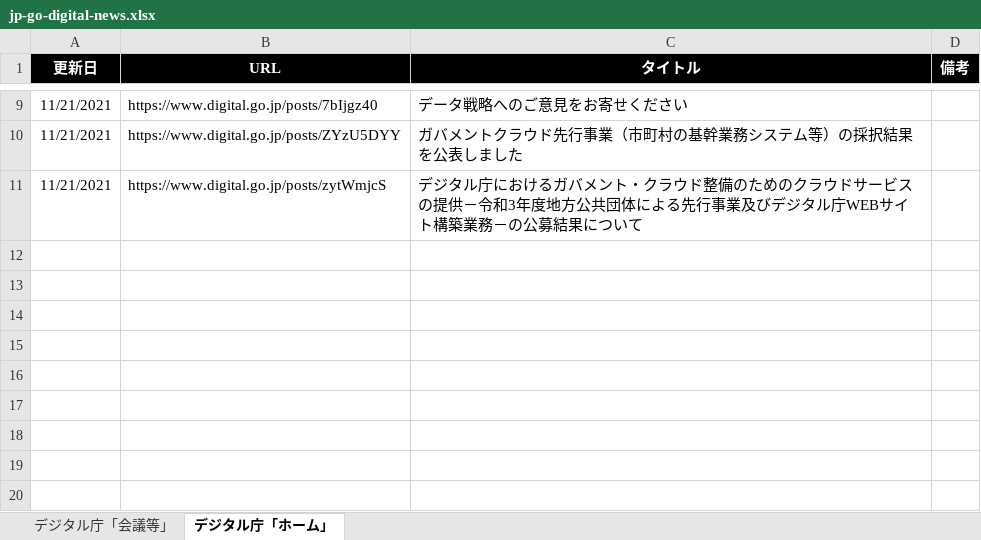
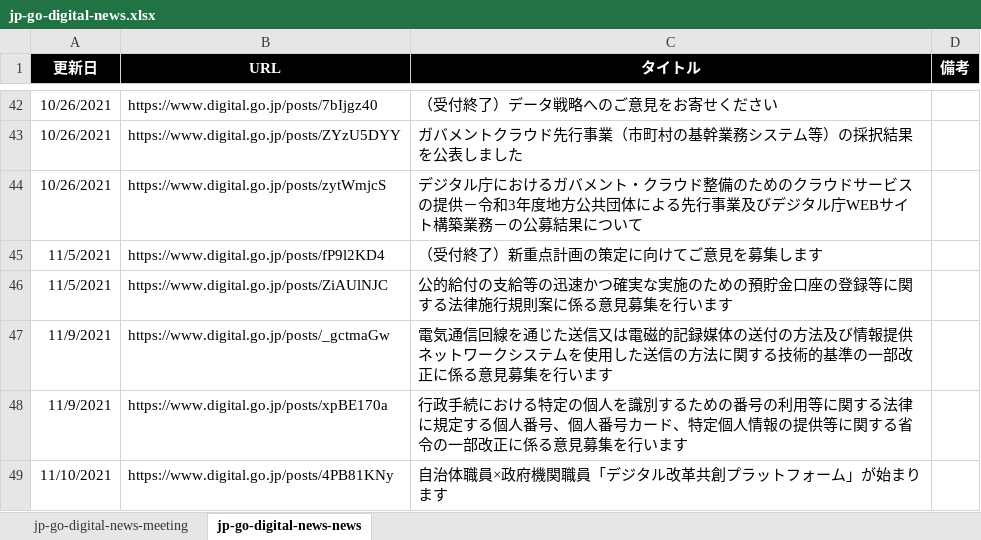
Before and after one commit to c-3lab/jp-go-digital-news, an Excel workbook: jp-go-digital-news.xlsx, sheet jp-go-digital-news-news, drawn as a sheet; only a part is shown, gaps mark what is left out; values as stored, in another font and other column widths than the file's, no borders; addresses are those after the commit; the diff covers the shown part only; the diff names each change by its address in the sheet, - before the commit and + after, or states it on an @@ line.

```diff
--- a/jp-go-digital-news.xlsx (sheet jp-go-digital-news-news)
+++ b/jp-go-digital-news.xlsx (sheet jp-go-digital-news-news)
-sheet tab: デジタル庁「会議等」
+sheet tab: jp-go-digital-news-meeting
-sheet tab: デジタル庁「ホーム」
+sheet tab: jp-go-digital-news-news
-A42:A44 (更新日): 11/21/2021
+A42:A44 (更新日): 10/26/2021
-C42 (タイトル): データ戦略へのご意見をお寄せください
+C42 (タイトル): （受付終了）データ戦略へのご意見をお寄せください
+row 45: 11/5/2021 | https://www.digital.go.jp/posts/fP9l2KD4 | （受付終了）新重点計画の策定に向けてご意見を募集します
+row 46: 11/5/2021 | https://www.digital.go.jp/posts/ZiAUlNJC | 公的給付の支給等の迅速かつ確実な実施のための預貯金口座の登録等に関する法律施行規則案に係る意見募集を行います
+row 47: 11/9/2021 | https://www.digital.go.jp/posts/_gctmaGw | 電気通信回線を通じた送信又は電磁的記録媒体の送付の方法及び情報提供ネットワークシステムを使用した送信の方法に関する技術的基準の一部改正に係る意見募集を行います
+row 48: 11/9/2021 | https://www.digital.go.jp/posts/xpBE170a | 行政手続における特定の個人を識別するための番号の利用等に関する法律に規定する個人番号、個人番号カード、特定個人情報の提供等に関する省令の一部改正に係る意見募集を行います
+row 49: 11/10/2021 | https://www.digital.go.jp/posts/4PB81KNy | 自治体職員×政府機関職員「デジタル改革共創プラットフォーム」が始まります
```
Also changed, not shown: 40 added rows and 7 removed rows elsewhere in this sheet, sheet jp-go-digital-news-meeting, 2 other files.
